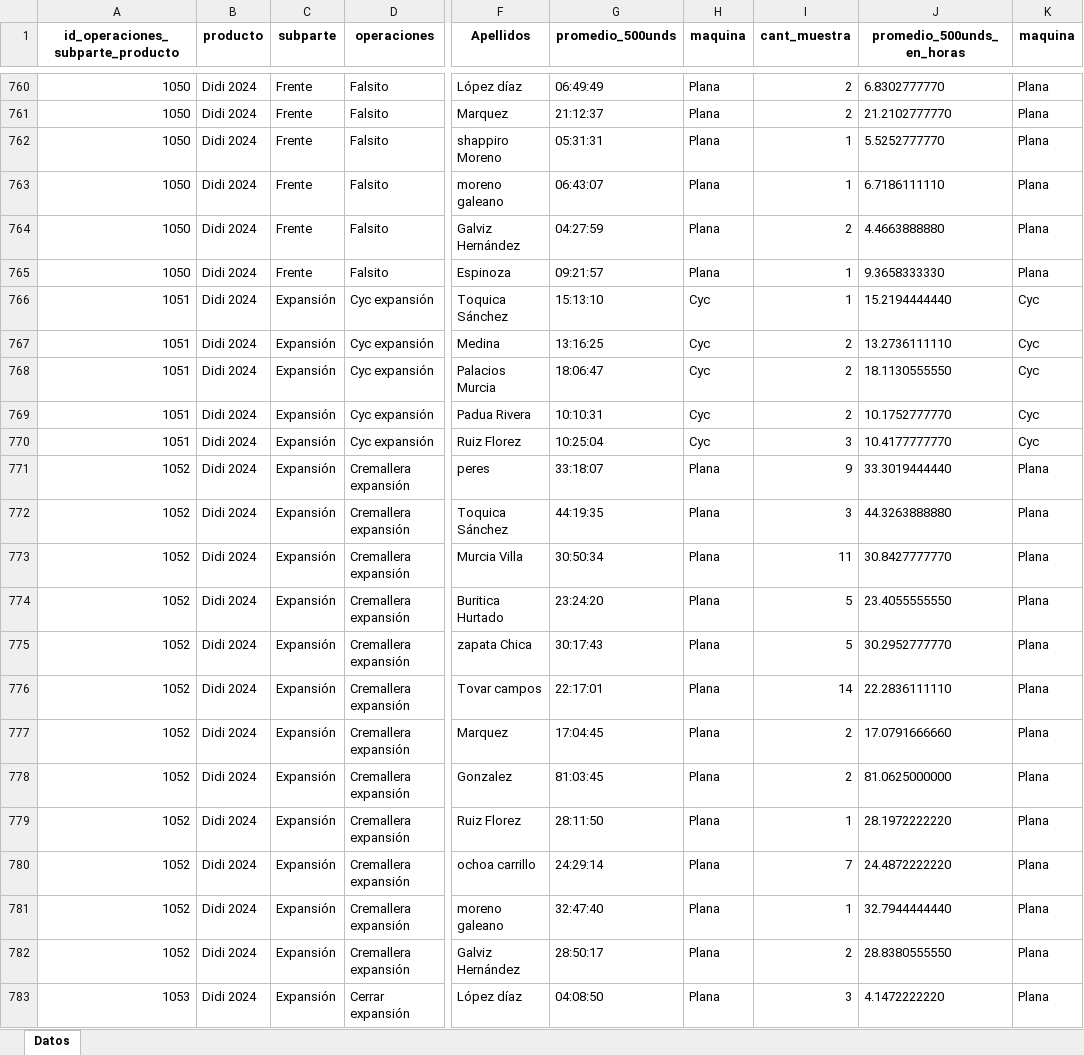
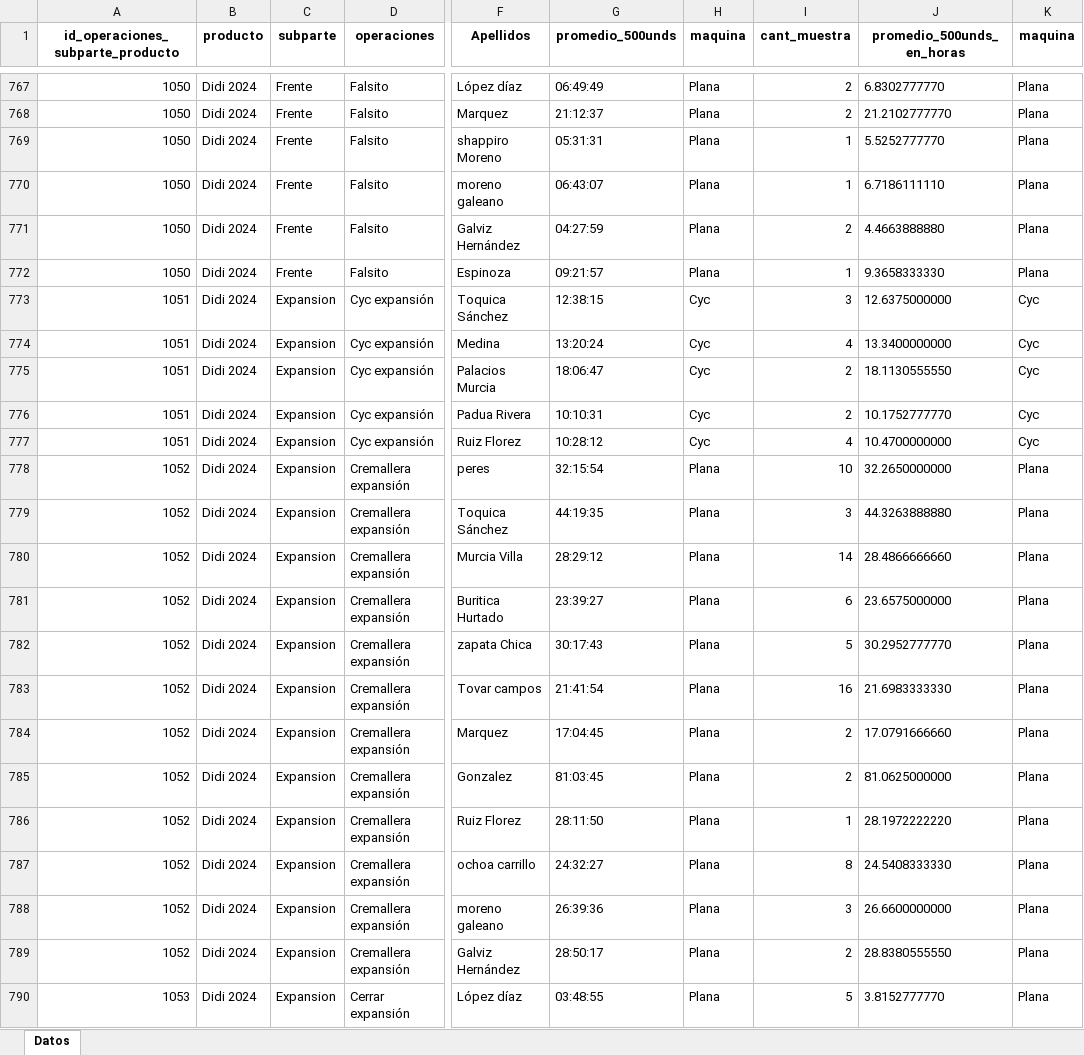
Before and after one commit to ibarajas248/Tiempos_produccion_khushi, an Excel workbook: datos_empleados.xlsx, sheet Datos, drawn as a sheet; only a part is shown, gaps mark what is left out; values as stored, in another font and other column widths than the file's, no borders; addresses are those after the commit; the diff covers the shown part only; the diff names each change by its address in the sheet, - before the commit and + after, or states it on an @@ line.

```diff
--- a/datos_empleados.xlsx (sheet Datos)
+++ b/datos_empleados.xlsx (sheet Datos)
-C773:C790 (subparte): Expansión
+C773:C790 (subparte): Expansion
-G773 (promedio_500unds): 15:13:10
+G773 (promedio_500unds): 12:38:15
-I773 (cant_muestra): 1
+I773 (cant_muestra): 3
-J773 (promedio_500unds_en_horas): 15.2194444440
+J773 (promedio_500unds_en_horas): 12.6375000000
-G774 (promedio_500unds): 13:16:25
+G774 (promedio_500unds): 13:20:24
-I774 (cant_muestra): 2
+I774 (cant_muestra): 4
-J774 (promedio_500unds_en_horas): 13.2736111110
+J774 (promedio_500unds_en_horas): 13.3400000000
-G777 (promedio_500unds): 10:25:04
+G777 (promedio_500unds): 10:28:12
-I777 (cant_muestra): 3
+I777 (cant_muestra): 4
-J777 (promedio_500unds_en_horas): 10.4177777770
+J777 (promedio_500unds_en_horas): 10.4700000000
-G778 (promedio_500unds): 33:18:07
+G778 (promedio_500unds): 32:15:54
-I778 (cant_muestra): 9
+I778 (cant_muestra): 10
-J778 (promedio_500unds_en_horas): 33.3019444440
+J778 (promedio_500unds_en_horas): 32.2650000000
-G780 (promedio_500unds): 30:50:34
+G780 (promedio_500unds): 28:29:12
-I780 (cant_muestra): 11
+I780 (cant_muestra): 14
-J780 (promedio_500unds_en_horas): 30.8427777770
+J780 (promedio_500unds_en_horas): 28.4866666660
-G781 (promedio_500unds): 23:24:20
+G781 (promedio_500unds): 23:39:27
-I781 (cant_muestra): 5
+I781 (cant_muestra): 6
-J781 (promedio_500unds_en_horas): 23.4055555550
+J781 (promedio_500unds_en_horas): 23.6575000000
-G783 (promedio_500unds): 22:17:01
+G783 (promedio_500unds): 21:41:54
-I783 (cant_muestra): 14
+I783 (cant_muestra): 16
-J783 (promedio_500unds_en_horas): 22.2836111110
+J783 (promedio_500unds_en_horas): 21.6983333330
-G787 (promedio_500unds): 24:29:14
+G787 (promedio_500unds): 24:32:27
-I787 (cant_muestra): 7
+I787 (cant_muestra): 8
-J787 (promedio_500unds_en_horas): 24.4872222220
+J787 (promedio_500unds_en_horas): 24.5408333330
-G788 (promedio_500unds): 32:47:40
+G788 (promedio_500unds): 26:39:36
-I788 (cant_muestra): 1
+I788 (cant_muestra): 3
-J788 (promedio_500unds_en_horas): 32.7944444440
+J788 (promedio_500unds_en_horas): 26.6600000000
-G790 (promedio_500unds): 04:08:50
+G790 (promedio_500unds): 03:48:55
-I790 (cant_muestra): 3
+I790 (cant_muestra): 5
-J790 (promedio_500unds_en_horas): 4.1472222220
+J790 (promedio_500unds_en_horas): 3.8152777770
```
Also changed, not shown: 27 added rows, 3 removed rows and 251 edited cells elsewhere in this sheet, datos_empleados_todas.xlsx, datos_generales.xlsx.
